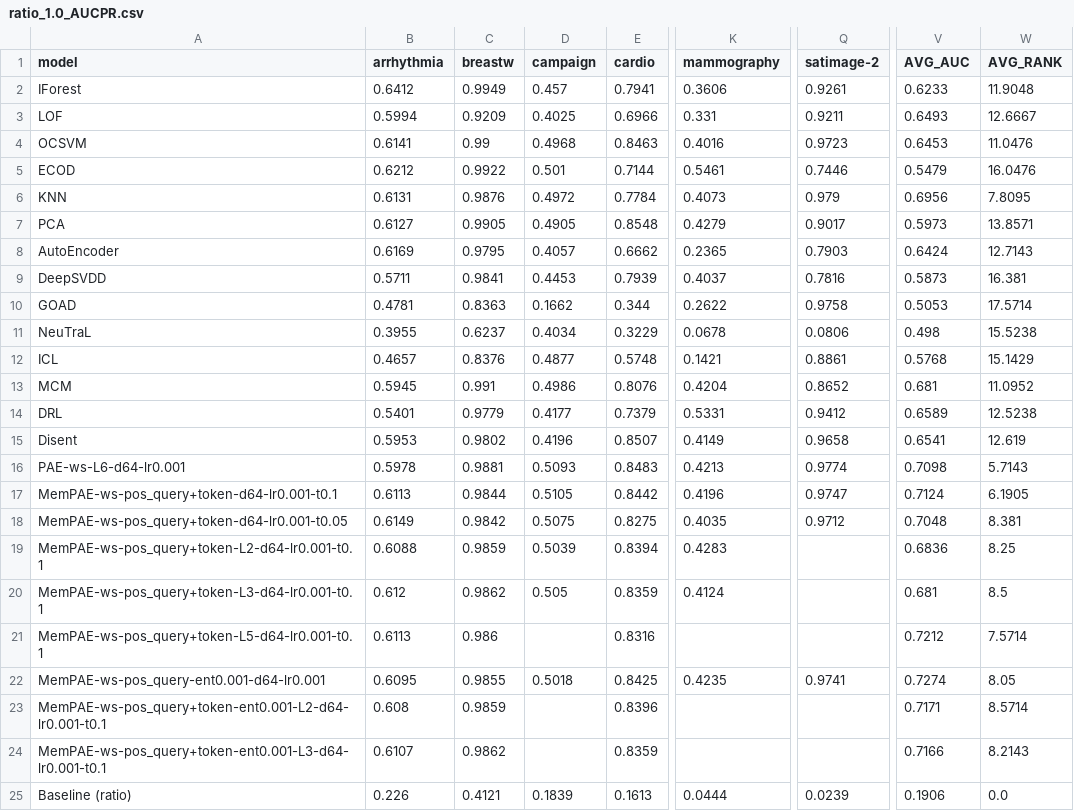
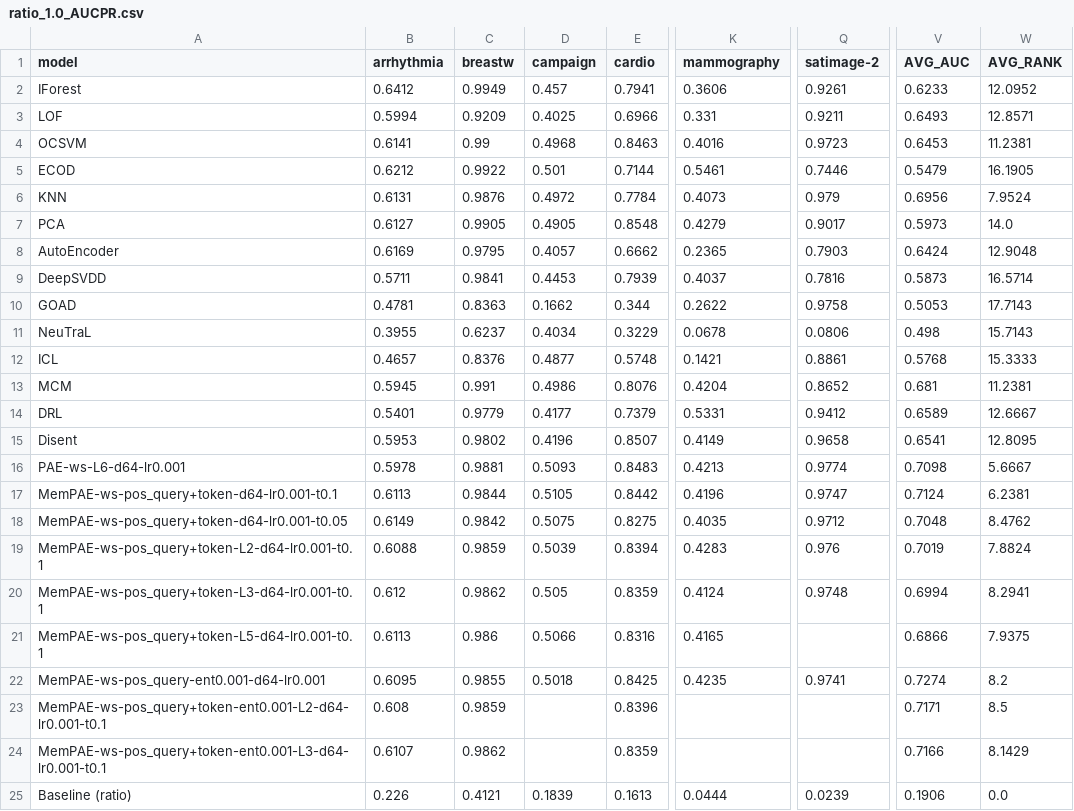
Before and after one commit to Cheol-Will/perceiver-ad, a CSV file: metrics/ratio_1.0_AUCPR.csv, drawn as a sheet; only a part is shown, gaps mark what is left out; the diff names each change by its address in the sheet, - before the commit and + after, or states it on an @@ line.

```diff
--- a/metrics/ratio_1.0_AUCPR.csv
+++ b/metrics/ratio_1.0_AUCPR.csv
-W2 (AVG_RANK): 11.9048
+W2 (AVG_RANK): 12.0952
-W3 (AVG_RANK): 12.6667
+W3 (AVG_RANK): 12.8571
-W4 (AVG_RANK): 11.0476
+W4 (AVG_RANK): 11.2381
-W5 (AVG_RANK): 16.0476
+W5 (AVG_RANK): 16.1905
-W6 (AVG_RANK): 7.8095
+W6 (AVG_RANK): 7.9524
-W7 (AVG_RANK): 13.8571
+W7 (AVG_RANK): 14.0
-W8 (AVG_RANK): 12.7143
+W8 (AVG_RANK): 12.9048
-W9 (AVG_RANK): 16.381
+W9 (AVG_RANK): 16.5714
-W10 (AVG_RANK): 17.5714
+W10 (AVG_RANK): 17.7143
-W11 (AVG_RANK): 15.5238
+W11 (AVG_RANK): 15.7143
-W12 (AVG_RANK): 15.1429
+W12 (AVG_RANK): 15.3333
-W13 (AVG_RANK): 11.0952
+W13 (AVG_RANK): 11.2381
-W14 (AVG_RANK): 12.5238
+W14 (AVG_RANK): 12.6667
-W15 (AVG_RANK): 12.619
+W15 (AVG_RANK): 12.8095
-W16 (AVG_RANK): 5.7143
+W16 (AVG_RANK): 5.6667
-W17 (AVG_RANK): 6.1905
+W17 (AVG_RANK): 6.2381
-W18 (AVG_RANK): 8.381
+W18 (AVG_RANK): 8.4762
-Q19 (satimage-2): (empty)
+Q19 (satimage-2): 0.976
-V19 (AVG_AUC): 0.6836
+V19 (AVG_AUC): 0.7019
-W19 (AVG_RANK): 8.25
+W19 (AVG_RANK): 7.8824
-Q20 (satimage-2): (empty)
+Q20 (satimage-2): 0.9748
-V20 (AVG_AUC): 0.681
+V20 (AVG_AUC): 0.6994
-W20 (AVG_RANK): 8.5
+W20 (AVG_RANK): 8.2941
-D21 (campaign): (empty)
+D21 (campaign): 0.5066
-K21 (mammography): (empty)
+K21 (mammography): 0.4165
-V21 (AVG_AUC): 0.7212
+V21 (AVG_AUC): 0.6866
-W21 (AVG_RANK): 7.5714
+W21 (AVG_RANK): 7.9375
-W22 (AVG_RANK): 8.05
+W22 (AVG_RANK): 8.2
-W23 (AVG_RANK): 8.5714
+W23 (AVG_RANK): 8.5
-W24 (AVG_RANK): 8.2143
+W24 (AVG_RANK): 8.1429
```
Also changed, not shown: metrics/ratio_1.0_AUCPR_T.csv, metrics/ratio_1.0_AUCROC.csv, 2 other files.
